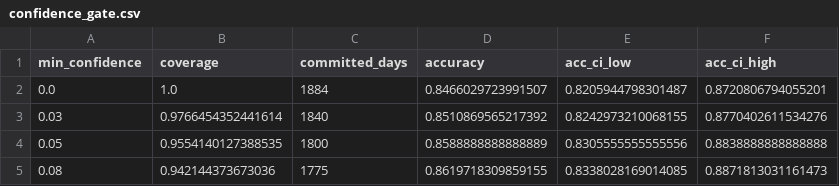
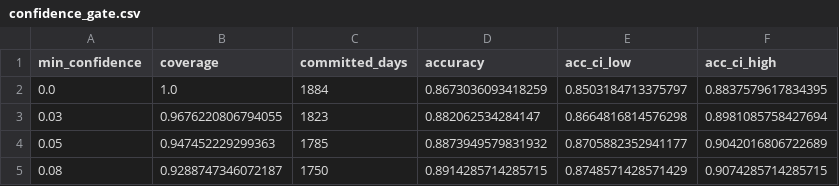
Before and after one commit to gavinhussey/Scrap, a CSV file: copper_direction_model_v2/outputs/copper_close_morning/confidence_gate.csv, drawn as a sheet.

```diff
--- a/copper_direction_model_v2/outputs/copper_close_morning/confidence_gate.csv
+++ b/copper_direction_model_v2/outputs/copper_close_morning/confidence_gate.csv
@@ -1,5 +1,5 @@
 min_confidence,coverage,committed_days,accuracy,acc_ci_low,acc_ci_high
-0.0,1.0,1884,0.8466029723991507,0.8205944798301487,0.8720806794055201
-0.03,0.9766454352441614,1840,0.8510869565217392,0.8242973210068155,0.8770402611534276
-0.05,0.9554140127388535,1800,0.8588888888888889,0.8305555555555556,0.8838888888888888
-0.08,0.942144373673036,1775,0.8619718309859155,0.8338028169014085,0.8871813031161473
+0.0,1.0,1884,0.8673036093418259,0.8503184713375797,0.8837579617834395
+0.03,0.9676220806794055,1823,0.882062534284147,0.8664816814576298,0.8981085758427694
+0.05,0.947452229299363,1785,0.8873949579831932,0.8705882352941177,0.9042016806722689
+0.08,0.9288747346072187,1750,0.8914285714285715,0.8748571428571429,0.9074285714285715
```
Also changed, not shown: copper_direction_model_v2/outputs/copper_close_morning/metrics_summary.csv, copper_direction_model_v2/outputs/copper_close_morning/per_year_stability.csv, 15 other files.
